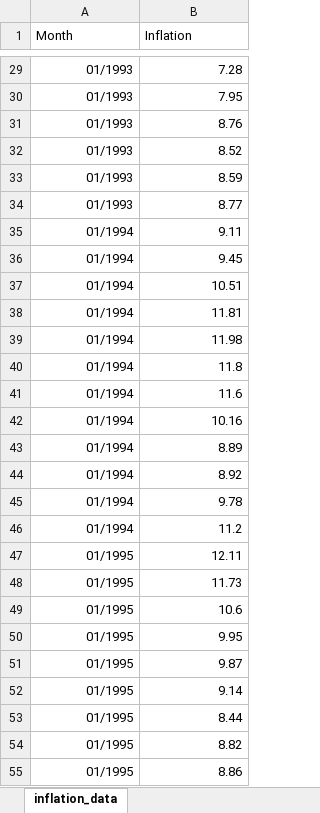
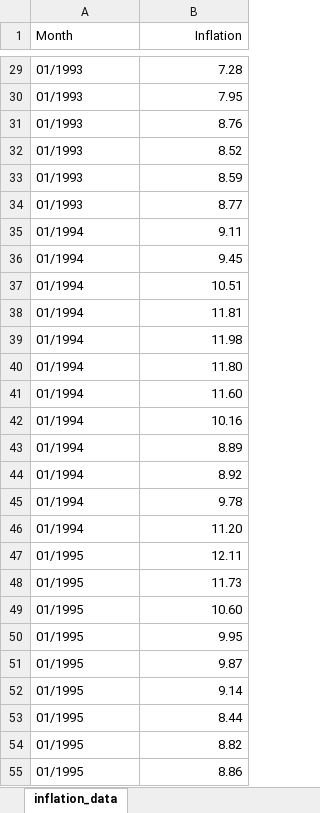
Before and after one commit to Adityaa-Sharma/inflation_prediction_project, an Excel workbook: excel_files/inflation_data_excel.xlsx, sheet inflation_data, drawn as a sheet; only a part is shown, gaps mark what is left out; values as stored, in another font and other column widths than the file's, no borders; the diff covers the shown part only; the diff names each change by its address in the sheet, - before the commit and + after, or states it on an @@ line.

Commit message:
inflationn date fix

```diff
--- a/excel_files/inflation_data_excel.xlsx (sheet inflation_data)
+++ b/excel_files/inflation_data_excel.xlsx (sheet inflation_data)
-B1 alignment: left
+B1 alignment: right
-A29:A55 alignment: right
+A29:A55 alignment: left
-B40 (Inflation): 11.8
+B40 (Inflation): 11.80
-B41 (Inflation): 11.6
+B41 (Inflation): 11.60
-B46 (Inflation): 11.2
+B46 (Inflation): 11.20
-B49 (Inflation): 10.6
+B49 (Inflation): 10.60
```
Also changed, not shown: 23 edited cells and cell formats elsewhere in this sheet.
